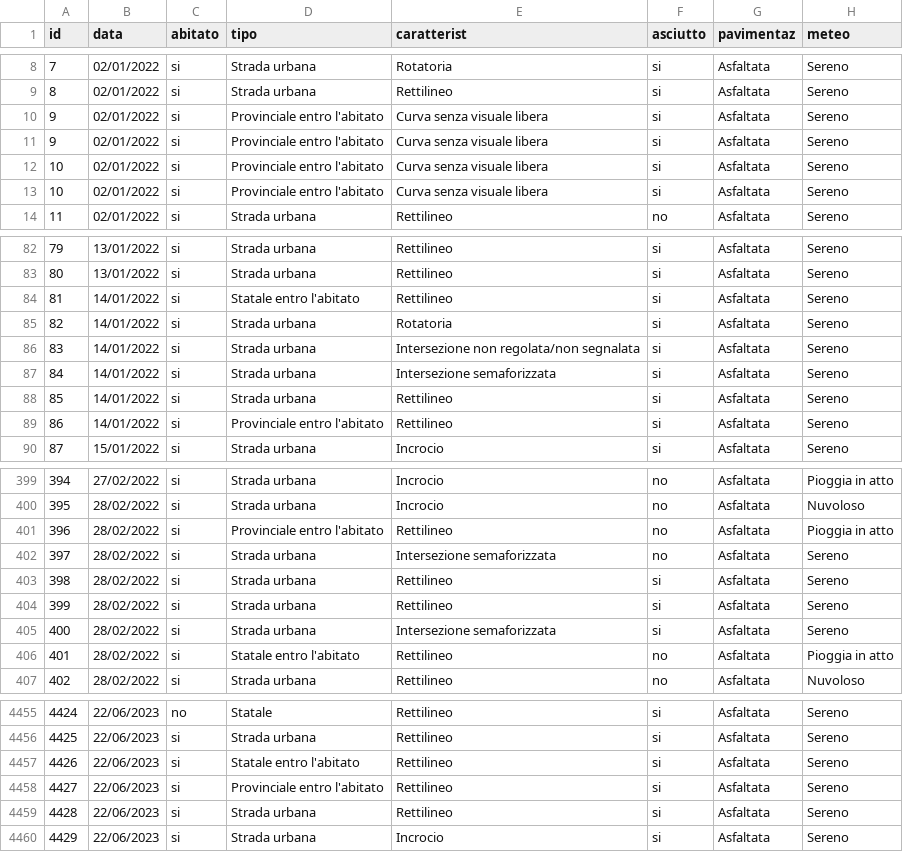
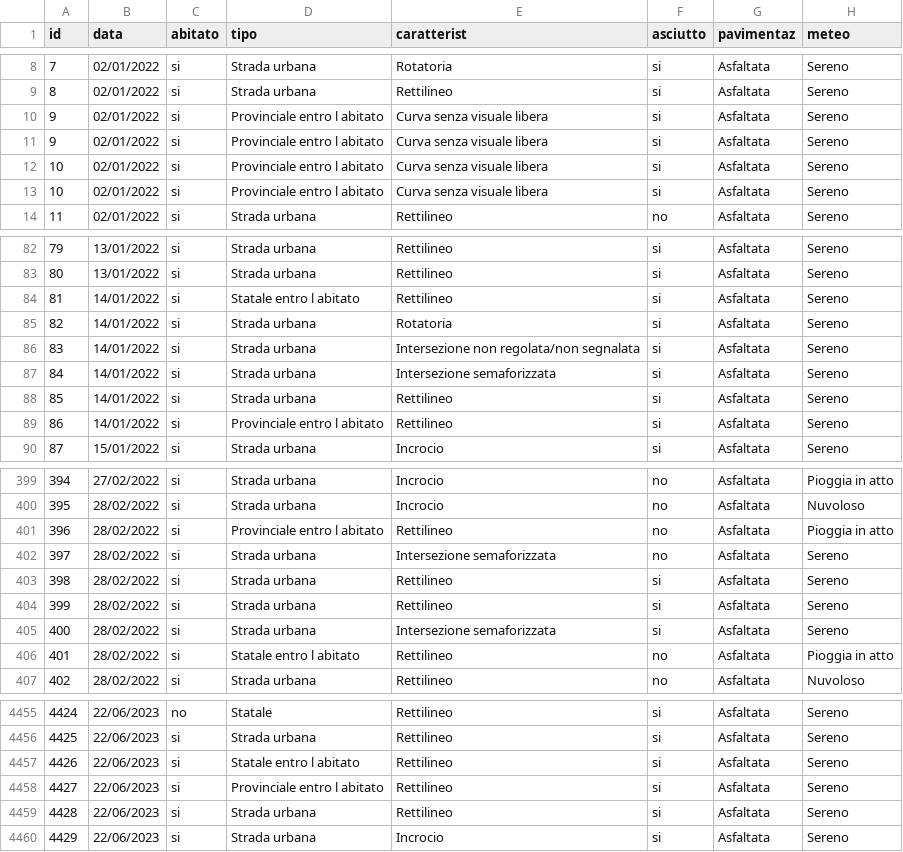
Before and after one commit to frankcesco/IngCon24, a CSV file: data/incidenti.csv, drawn as a sheet; only a part is shown, gaps mark what is left out; the diff covers the shown part only; the diff names each change by its address in the sheet, - before the commit and + after, or states it on an @@ line.

```diff
--- a/data/incidenti.csv
+++ b/data/incidenti.csv
-D10:D13 (tipo): Provinciale entro l'abitato
+D10:D13 (tipo): Provinciale entro l abitato
-D84 (tipo): Statale entro l'abitato
+D84 (tipo): Statale entro l abitato
-D89 (tipo): Provinciale entro l'abitato
+D89 (tipo): Provinciale entro l abitato
-D401 (tipo): Provinciale entro l'abitato
+D401 (tipo): Provinciale entro l abitato
-D406 (tipo): Statale entro l'abitato
+D406 (tipo): Statale entro l abitato
-D4457 (tipo): Statale entro l'abitato
+D4457 (tipo): Statale entro l abitato
-D4458 (tipo): Provinciale entro l'abitato
+D4458 (tipo): Provinciale entro l abitato
```
Also changed, not shown: 113 edited cells elsewhere in this file, data/quartieri.csv, data/strade.csv, 4 other files.
